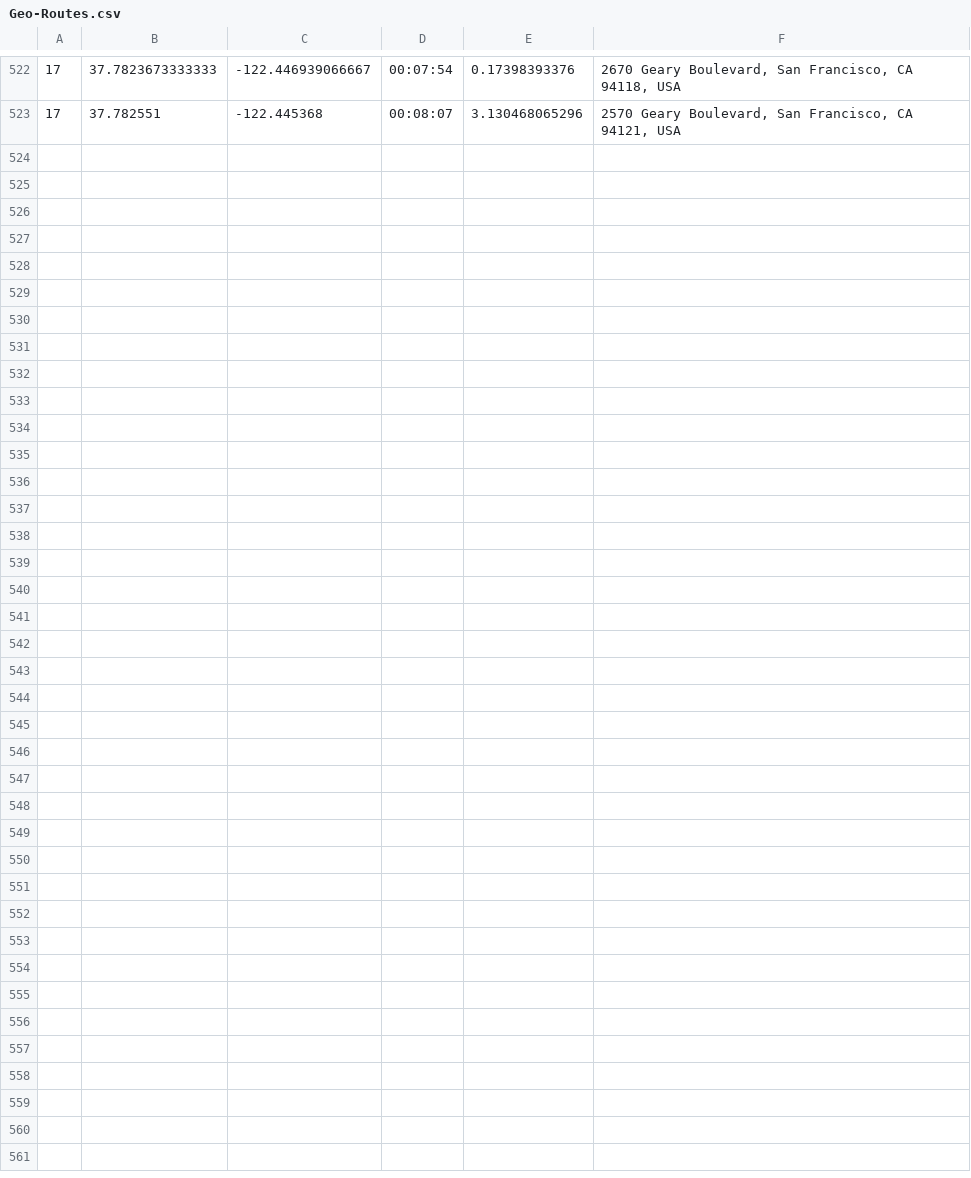
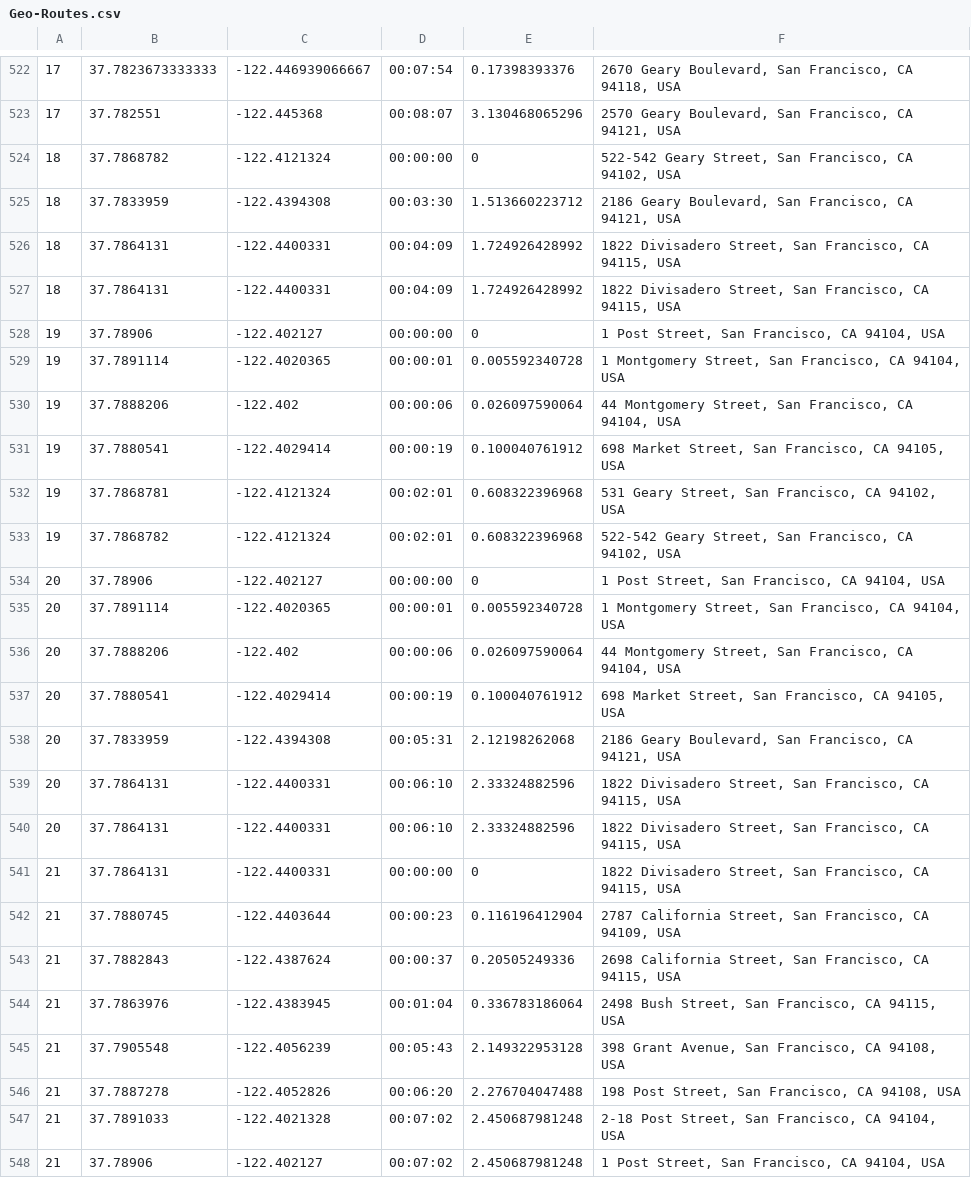
Before and after one commit to TripThru/Gateway, a CSV file: ServiceStack.TripThruPartnerGateway/Web/App_Data/Geo-Routes.csv, drawn as a sheet; only a part is shown, gaps mark what is left out.

```diff
--- a/ServiceStack.TripThruPartnerGateway/Web/App_Data/Geo-Routes.csv
+++ b/ServiceStack.TripThruPartnerGateway/Web/App_Data/Geo-Routes.csv
@@ -523 +523,26 @@
 17,37.782551,-122.445368,00:08:07,3.130468065296,"2570 Geary Boulevard, San Francisco, CA 94121, USA"
+18,37.7868782,-122.4121324,00:00:00,0,"522-542 Geary Street, San Francisco, CA 94102, USA"
+18,37.7833959,-122.4394308,00:03:30,1.513660223712,"2186 Geary Boulevard, San Francisco, CA 94121, USA"
+18,37.7864131,-122.4400331,00:04:09,1.724926428992,"1822 Divisadero Street, San Francisco, CA 94115, USA"
+18,37.7864131,-122.4400331,00:04:09,1.724926428992,"1822 Divisadero Street, San Francisco, CA 94115, USA"
+19,37.78906,-122.402127,00:00:00,0,"1 Post Street, San Francisco, CA 94104, USA"
+19,37.7891114,-122.4020365,00:00:01,0.005592340728,"1 Montgomery Street, San Francisco, CA 94104, USA"
+19,37.7888206,-122.402,00:00:06,0.026097590064,"44 Montgomery Street, San Francisco, CA 94104, USA"
+19,37.7880541,-122.4029414,00:00:19,0.100040761912,"698 Market Street, San Francisco, CA 94105, USA"
+19,37.7868781,-122.4121324,00:02:01,0.608322396968,"531 Geary Street, San Francisco, CA 94102, USA"
+19,37.7868782,-122.4121324,00:02:01,0.608322396968,"522-542 Geary Street, San Francisco, CA 94102, USA"
+20,37.78906,-122.402127,00:00:00,0,"1 Post Street, San Francisco, CA 94104, USA"
+20,37.7891114,-122.4020365,00:00:01,0.005592340728,"1 Montgomery Street, San Francisco, CA 94104, USA"
+20,37.7888206,-122.402,00:00:06,0.026097590064,"44 Montgomery Street, San Francisco, CA 94104, USA"
+20,37.7880541,-122.4029414,00:00:19,0.100040761912,"698 Market Street, San Francisco, CA 94105, USA"
+20,37.7833959,-122.4394308,00:05:31,2.12198262068,"2186 Geary Boulevard, San Francisco, CA 94121, USA"
+20,37.7864131,-122.4400331,00:06:10,2.33324882596,"1822 Divisadero Street, San Francisco, CA 94115, USA"
+20,37.7864131,-122.4400331,00:06:10,2.33324882596,"1822 Divisadero Street, San Francisco, CA 94115, USA"
+21,37.7864131,-122.4400331,00:00:00,0,"1822 Divisadero Street, San Francisco, CA 94115, USA"
+21,37.7880745,-122.4403644,00:00:23,0.116196412904,"2787 California Street, San Francisco, CA 94109, USA"
+21,37.7882843,-122.4387624,00:00:37,0.20505249336,"2698 California Street, San Francisco, CA 94115, USA"
+21,37.7863976,-122.4383945,00:01:04,0.336783186064,"2498 Bush Street, San Francisco, CA 94115, USA"
+21,37.7905548,-122.4056239,00:05:43,2.149322953128,"398 Grant Avenue, San Francisco, CA 94108, USA"
+21,37.7887278,-122.4052826,00:06:20,2.276704047488,"198 Post Street, San Francisco, CA 94108, USA"
+21,37.7891033,-122.4021328,00:07:02,2.450687981248,"2-18 Post Street, San Francisco, CA 94104, USA"
+21,37.78906,-122.402127,00:07:02,2.450687981248,"1 Post Street, San Francisco, CA 94104, USA"
```
Also changed, not shown: 46 other files.
